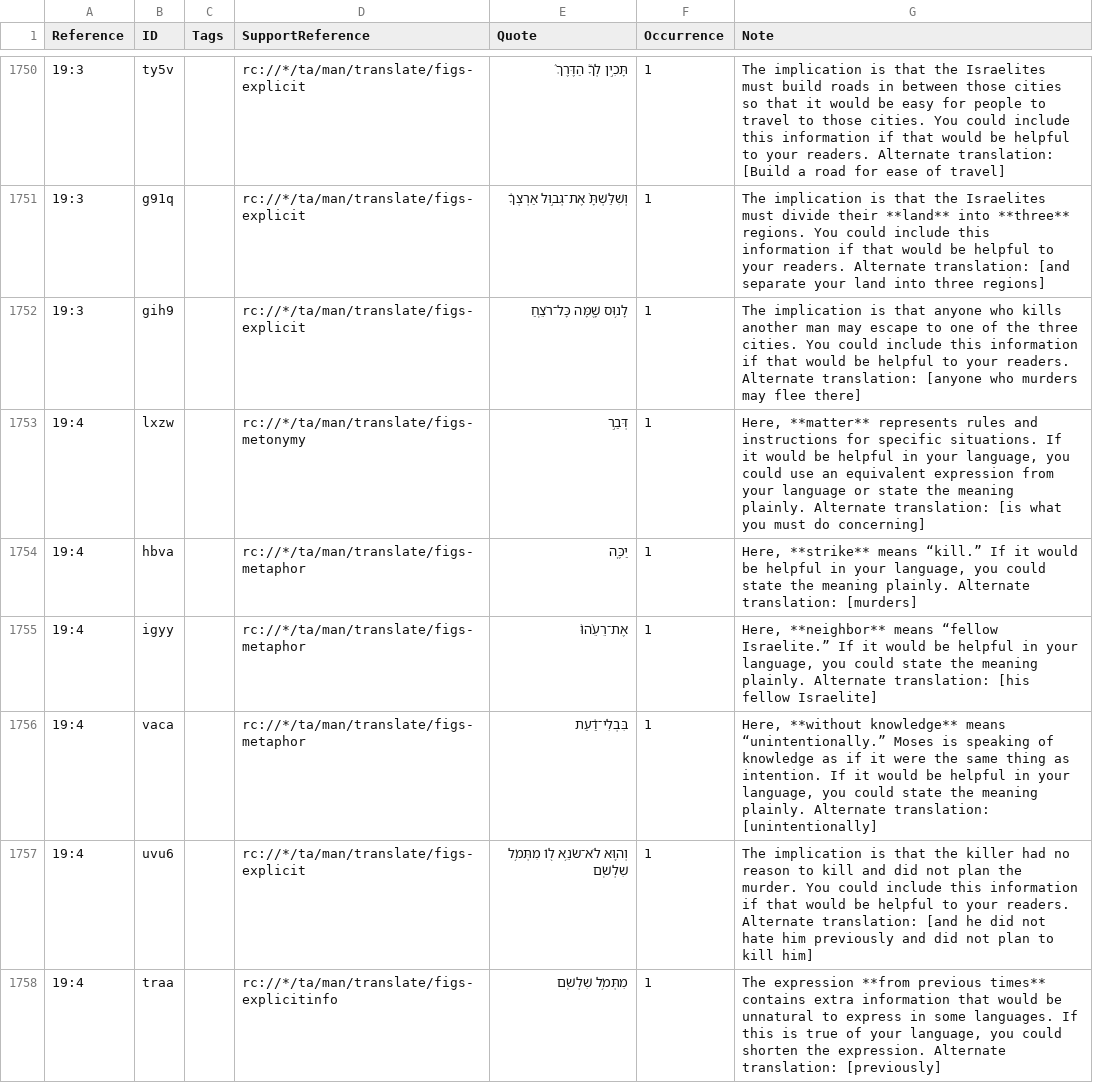
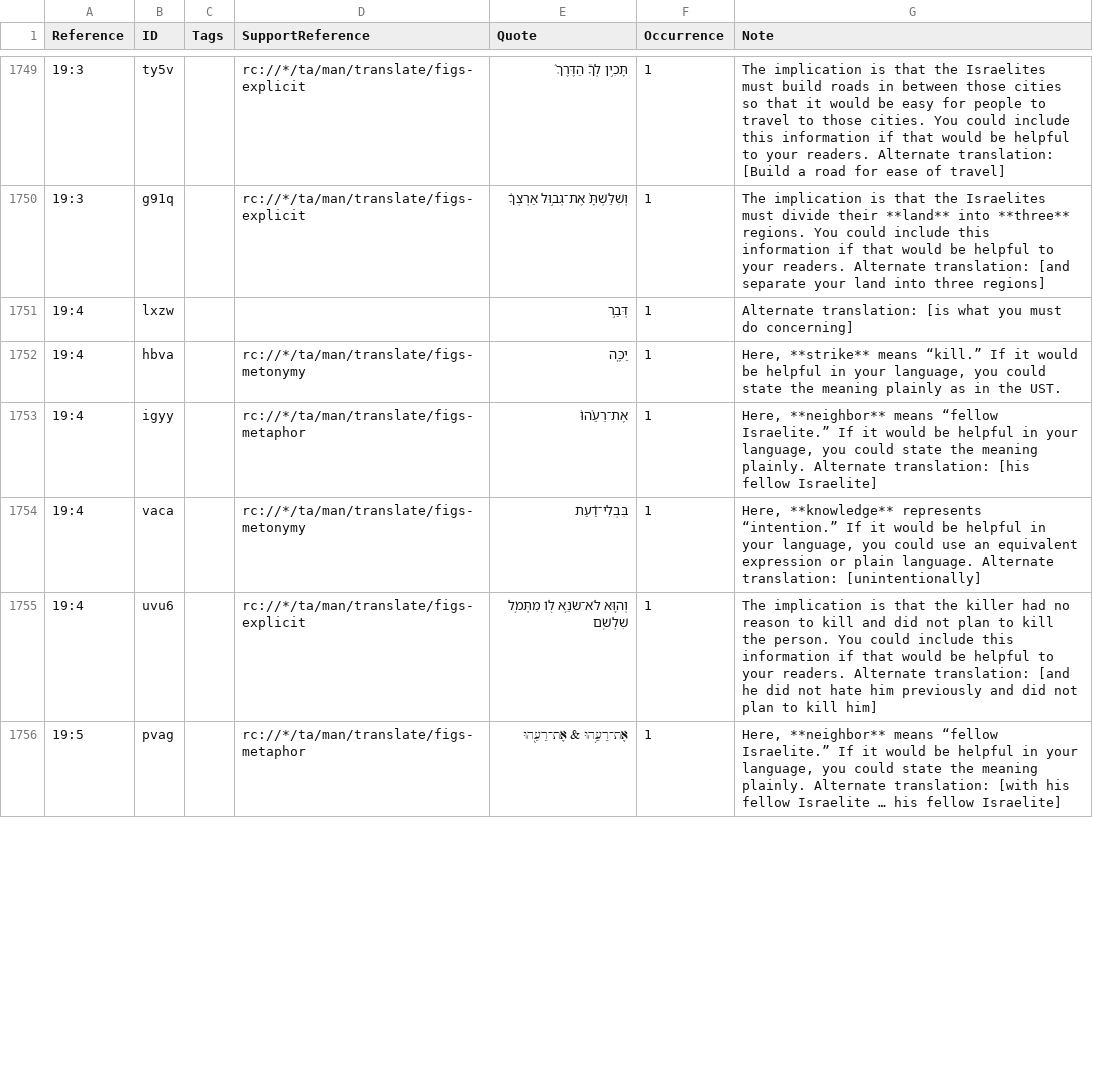
Before and after one commit to ding0t/en_tn, a TSV file: tn_DEU.tsv, drawn as a sheet; only a part is shown, gaps mark what is left out; the shorter side is filled out with more unchanged rows; removed rows and columns are numbered as before the commit, all else as after; the diff covers the shown part only; the diff names each change by its address in the sheet, - before the commit and + after, or states it on an @@ line.

Commit message:
Merge Grant_Ailie-tc-create-1 into master by Grant_Ailie (#4778)

```diff
--- a/tn_DEU.tsv
+++ b/tn_DEU.tsv
-row 1752: 19:3 | gih9 |  | rc://*/ta/man/translate/figs-explicit | לָנ֥וּס שָׁ֖מָּה כָּל־רֹצֵֽחַ | 1 | The implication is that anyone who kills another man may escape to one of the three cities. You could include this information if that would be helpful to your readers. Alternate translation: [anyone who murders may flee there]
-D1751 (SupportReference): rc://*/ta/man/translate/figs-metonymy
+D1751 (SupportReference): (empty)
-G1751 (Note): Here, **matter** represents rules and instructions for specific situations. If it would be helpful in your language, you could use an equivalent expression from your language or state the meaning plainly. Alternate translation:…
+G1751 (Note): Alternate translation:…
-D1752 (SupportReference): rc://*/ta/man/translate/figs-metaphor
+D1752 (SupportReference): rc://*/ta/man/translate/figs-metonymy
-G1752 (Note): …the meaning plainly. Alternate translation: [murders]
+G1752 (Note): …the meaning plainly as in the UST.
-D1754 (SupportReference): rc://*/ta/man/translate/figs-metaphor
+D1754 (SupportReference): rc://*/ta/man/translate/figs-metonymy
-G1754 (Note): Here, **without knowledge** means “unintentionally.” Moses is speaking of knowledge as if it were the same thing as intention. If it would be helpful in your language, you could state the meaning plainly. Alternate translation:…
+G1754 (Note): Here, **knowledge** represents “intention.” If it would be helpful in your language, you could use an equivalent expression or plain language. Alternate translation:…
-G1755 (Note): …not plan the murder. You could…
+G1755 (Note): …not plan to kill the person. You could…
-row 1758: 19:4 | traa |  | rc://*/ta/man/translate/figs-explicitinfo | מִתְּמֹ֥ל שִׁלְשֹֽׁם | 1 | The expression **from previous times** contains extra information that would be unnatural to express in some languages. If this is true of your language, you could shorten the expression. Alternate translation: [previously]
```
Also changed, not shown: 2 removed rows and 8 edited cells elsewhere in this file.
